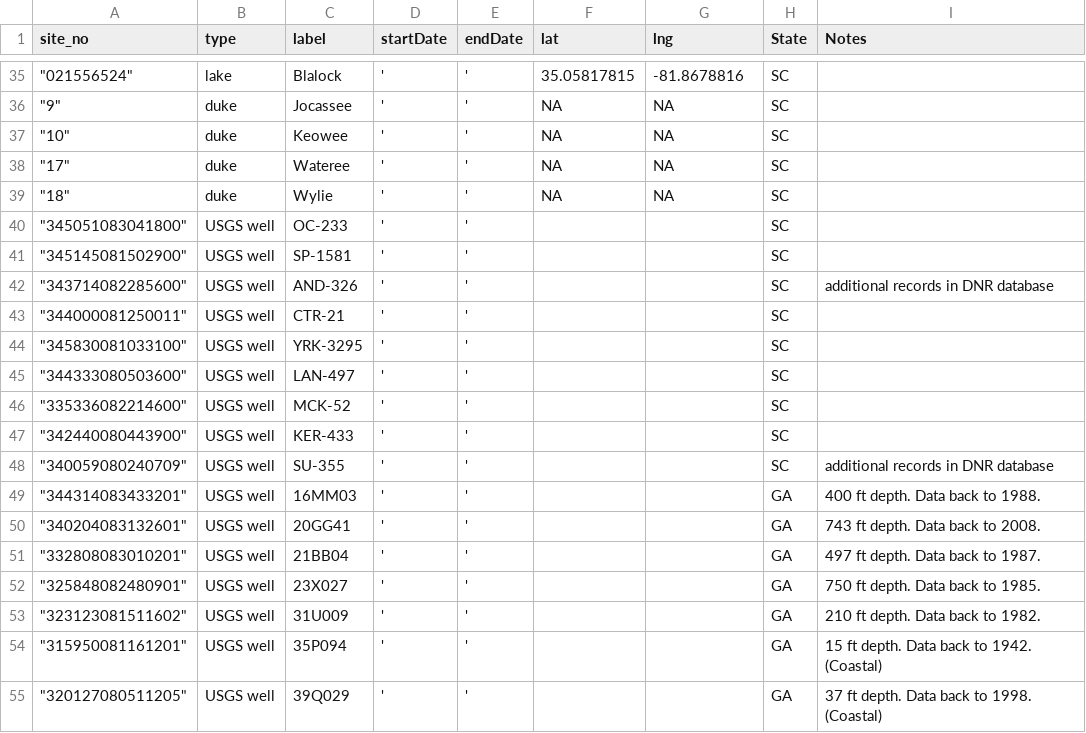
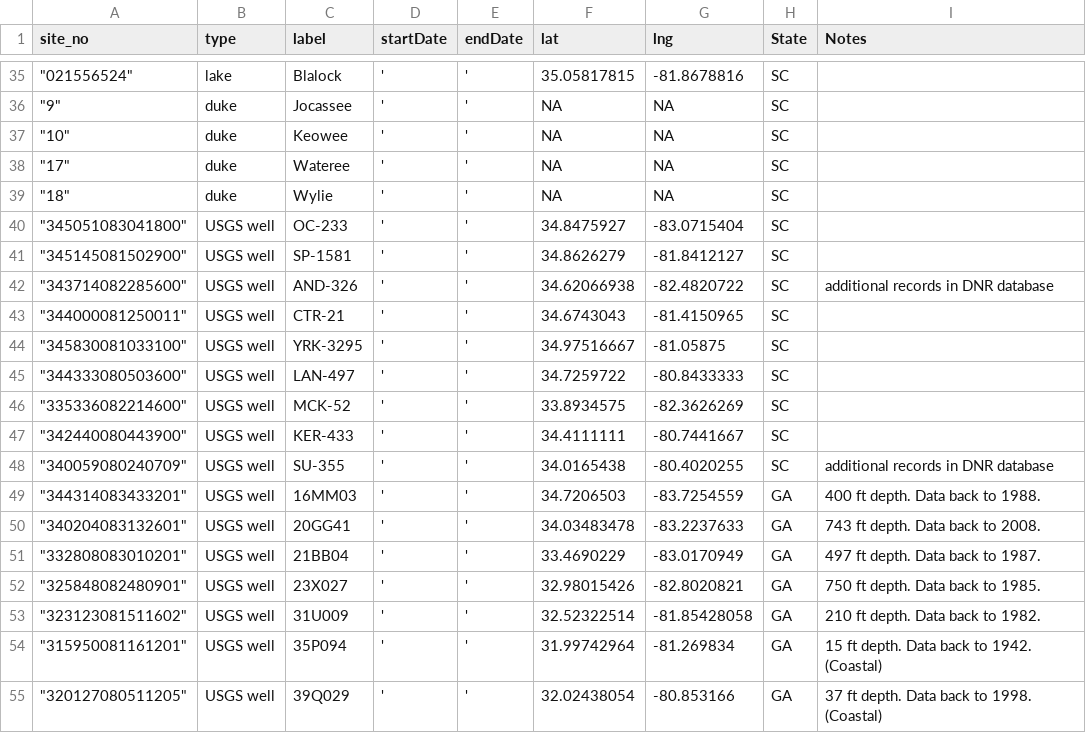
Before and after one commit to capellett/drought-status-monitor, a CSV file: www/app_inputs.csv, drawn as a sheet; only a part is shown, gaps mark what is left out; the diff covers the shown part only.

```diff
--- a/www/app_inputs.csv
+++ b/www/app_inputs.csv
@@ -40,16 +40,16 @@ site_no,type,label,startDate,endDate,lat,lng,State,Notes
-"""345051083041800""",USGS well,OC-233,',',,,SC,
-"""345145081502900""",USGS well,SP-1581,',',,,SC,
-"""343714082285600""",USGS well,AND-326,',',,,SC,additional records in DNR database
-"""344000081250011""",USGS well,CTR-21,',',,,SC,
-"""345830081033100""",USGS well,YRK-3295,',',,,SC,
-"""344333080503600""",USGS well,LAN-497,',',,,SC,
-"""335336082214600""",USGS well,MCK-52,',',,,SC,
-"""342440080443900""",USGS well,KER-433,',',,,SC,
-"""340059080240709""",USGS well,SU-355,',',,,SC,additional records in DNR database
-"""344314083433201""",USGS well,16MM03,',',,,GA,400 ft depth. Data back to 1988.
-"""340204083132601""",USGS well,20GG41,',',,,GA,743 ft depth. Data back to 2008.
-"""332808083010201""",USGS well,21BB04,',',,,GA,497 ft depth. Data back to 1987.
-"""325848082480901""",USGS well,23X027,',',,,GA,750 ft depth. Data back to 1985.
-"""323123081511602""",USGS well,31U009,',',,,GA,210 ft depth. Data back to 1982.
-"""315950081161201""",USGS well,35P094,',',,,GA,15 ft depth. Data back to 1942. (Coastal)
-"""320127080511205""",USGS well,39Q029,',',,,GA,37 ft depth. Data back to 1998. (Coastal)
+"""345051083041800""",USGS well,OC-233,',',34.8475927,-83.0715404,SC,,,,,,,
+"""345145081502900""",USGS well,SP-1581,',',34.8626279,-81.8412127,SC,,,,,,,
+"""343714082285600""",USGS well,AND-326,',',34.62066938,-82.4820722,SC,additional records in DNR database,,,,,,
+"""344000081250011""",USGS well,CTR-21,',',34.6743043,-81.4150965,SC,,,,,,,
+"""345830081033100""",USGS well,YRK-3295,',',34.97516667,-81.05875,SC,,,,,,,
+"""344333080503600""",USGS well,LAN-497,',',34.7259722,-80.8433333,SC,,,,,,,
+"""335336082214600""",USGS well,MCK-52,',',33.8934575,-82.3626269,SC,,,,,,,
+"""342440080443900""",USGS well,KER-433,',',34.4111111,-80.7441667,SC,,,,,,,
+"""340059080240709""",USGS well,SU-355,',',34.0165438,-80.4020255,SC,additional records in DNR database,,,,,,
+"""344314083433201""",USGS well,16MM03,',',34.7206503,-83.7254559,GA,400 ft depth. Data back to 1988.,,,,,,
+"""340204083132601""",USGS well,20GG41,',',34.03483478,-83.2237633,GA,743 ft depth. Data back to 2008.,,,,,,
+"""332808083010201""",USGS well,21BB04,',',33.4690229,-83.0170949,GA,497 ft depth. Data back to 1987.,,,,,,
+"""325848082480901""",USGS well,23X027,',',32.98015426,-82.8020821,GA,750 ft depth. Data back to 1985.,,,,,,
+"""323123081511602""",USGS well,31U009,',',32.52322514,-81.85428058,GA,210 ft depth. Data back to 1982.,,,,,,
+"""315950081161201""",USGS well,35P094,',',31.99742964,-81.269834,GA,15 ft depth. Data back to 1942. (Coastal),,,,,,
+"""320127080511205""",USGS well,39Q029,',',32.02438054,-80.853166,GA,37 ft depth. Data back to 1998. (Coastal),,,,,,
```
Also changed, not shown: 36 edited cells elsewhere in this file, 6 other files.
